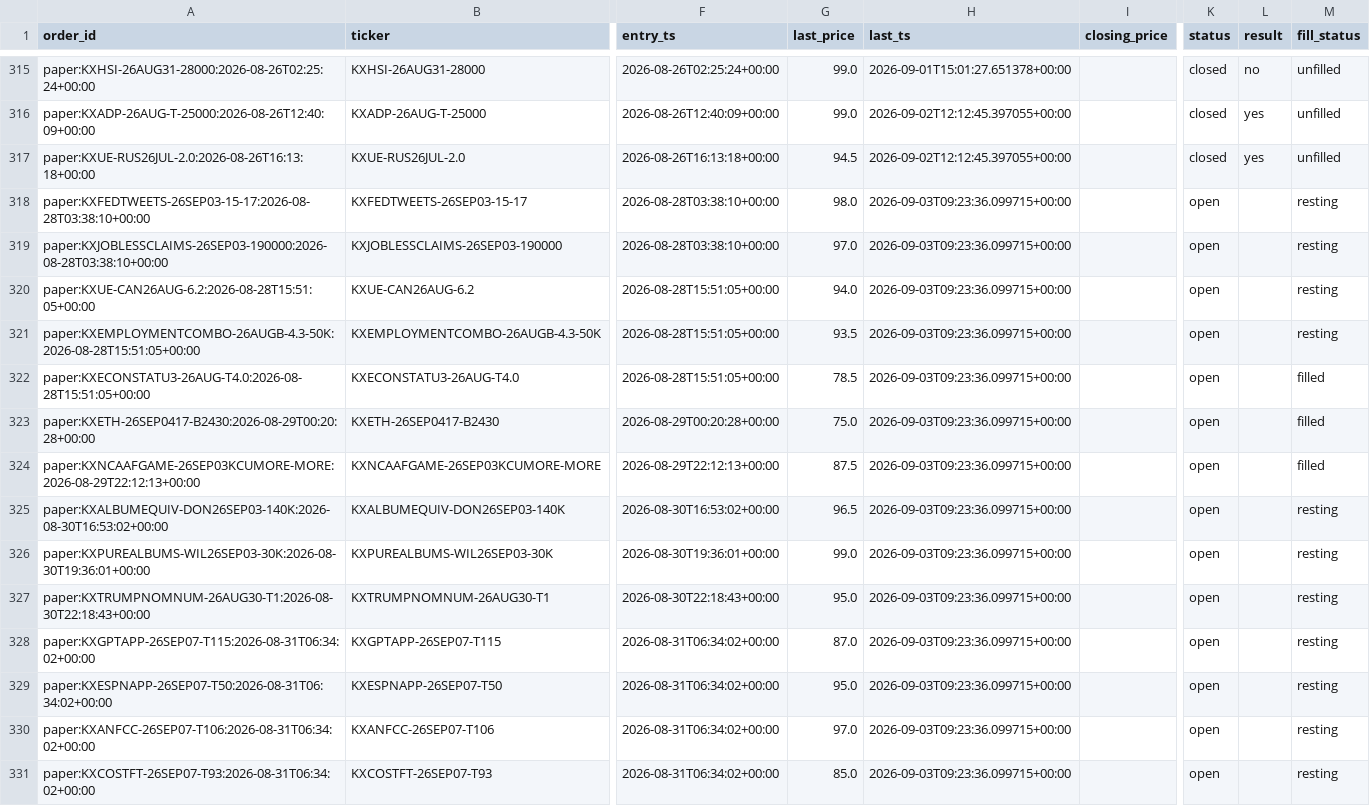
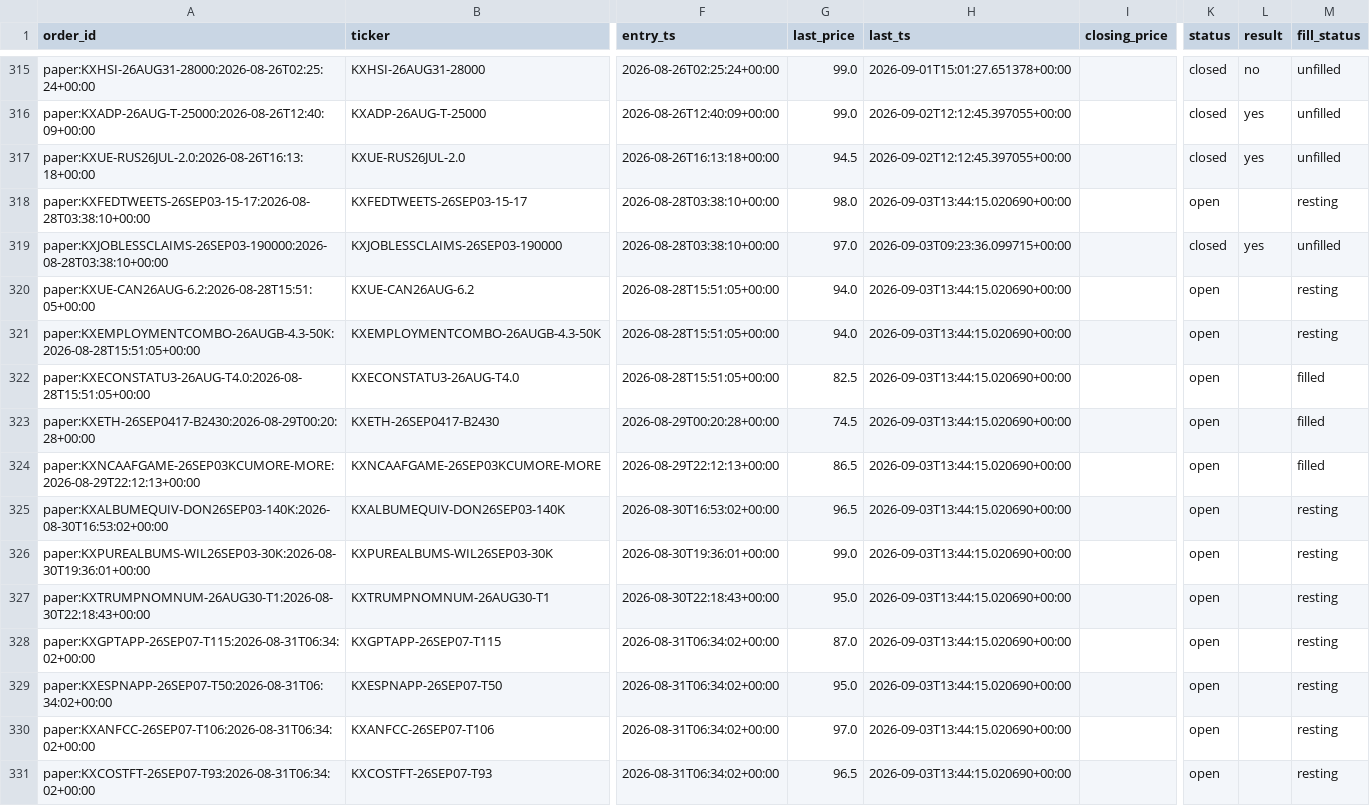
Before and after one commit to Jackhenry87/Prediction-Market-trading-bot, a CSV file: clv_sports.csv, drawn as a sheet; only a part is shown, gaps mark what is left out; the diff covers the shown part only; the diff names each change by its address in the sheet, - before the commit and + after, or states it on an @@ line.

```diff
--- a/clv_sports.csv
+++ b/clv_sports.csv
-H318 (last_ts): 2026-09-03T09:23:36.099715+00:00
+H318 (last_ts): 2026-09-03T13:44:15.020690+00:00
-K319 (status): open
+K319 (status): closed
-L319 (result): (empty)
+L319 (result): yes
-M319 (fill_status): resting
+M319 (fill_status): unfilled
-H320:H331 (last_ts): 2026-09-03T09:23:36.099715+00:00
+H320:H331 (last_ts): 2026-09-03T13:44:15.020690+00:00
-G321 (last_price): 93.5
+G321 (last_price): 94.0
-G322 (last_price): 78.5
+G322 (last_price): 82.5
-G323 (last_price): 75.0
+G323 (last_price): 74.5
-G324 (last_price): 87.5
+G324 (last_price): 86.5
-G331 (last_price): 85.0
+G331 (last_price): 96.5
```
Also changed, not shown: 28 edited cells elsewhere in this file, 3 other files.
